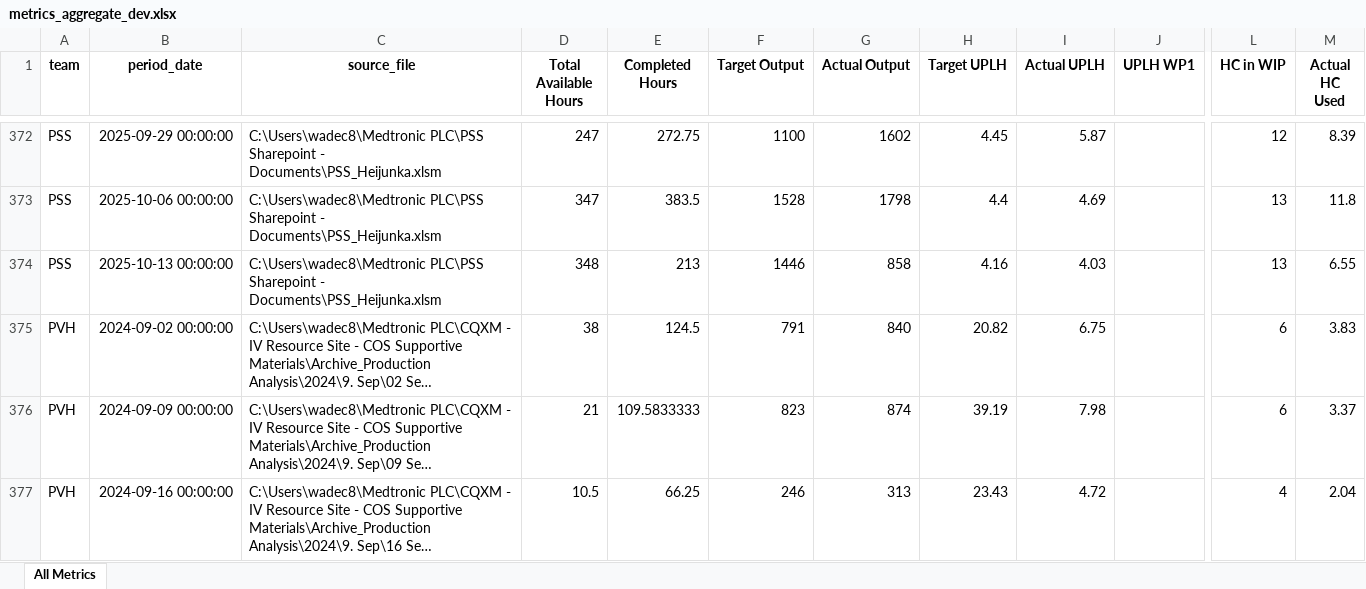
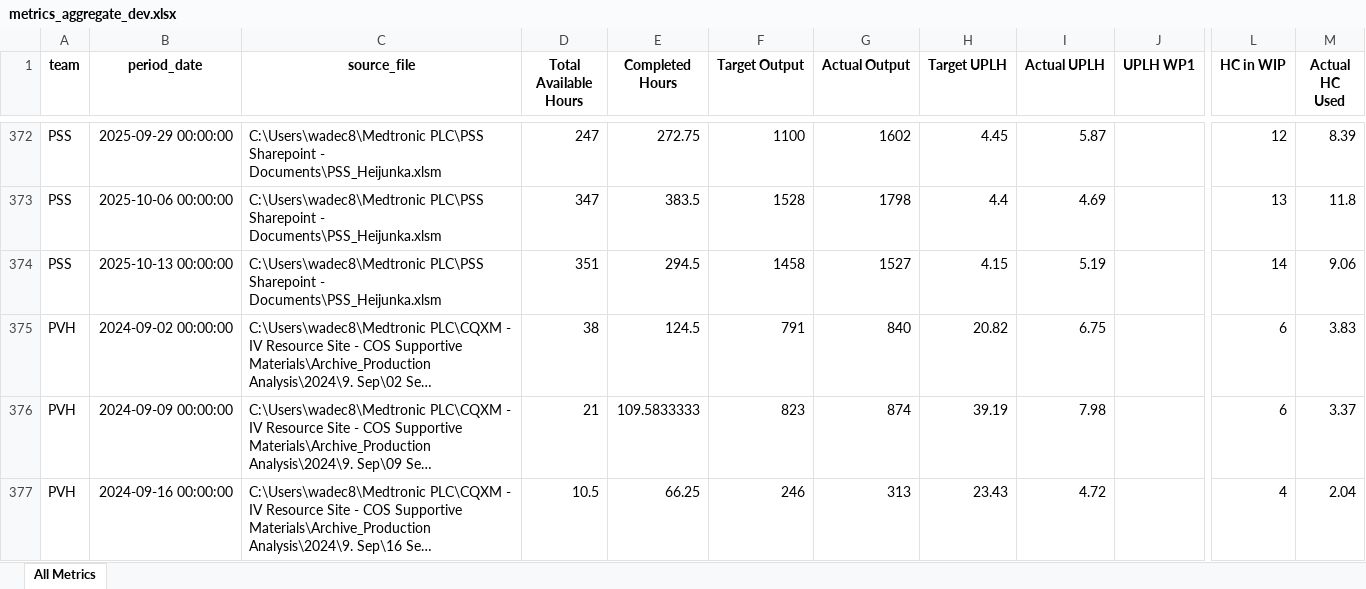
Before and after one commit to 17wadeche/heijunka-dev, an Excel workbook: metrics_aggregate_dev.xlsx, sheet All Metrics, drawn as a sheet; only a part is shown, gaps mark what is left out; long unchanged cells end in …; values as stored, in another font and other column widths than the file's, no borders; the diff names each change by its address in the sheet, - before the commit and + after, or states it on an @@ line.

Commit message:
PSS

```diff
--- a/metrics_aggregate_dev.xlsx (sheet All Metrics)
+++ b/metrics_aggregate_dev.xlsx (sheet All Metrics)
-D374 (Total Available Hours): 348
+D374 (Total Available Hours): 351
-E374 (Completed Hours): 213
+E374 (Completed Hours): 294.5
-F374 (Target Output): 1446
+F374 (Target Output): 1458
-G374 (Actual Output): 858
+G374 (Actual Output): 1527
-H374 (Target UPLH): 4.16
+H374 (Target UPLH): 4.15
-I374 (Actual UPLH): 4.03
+I374 (Actual UPLH): 5.19
-L374 (HC in WIP): 13
+L374 (HC in WIP): 14
-M374 (Actual HC Used): 6.55
+M374 (Actual HC Used): 9.06
```
